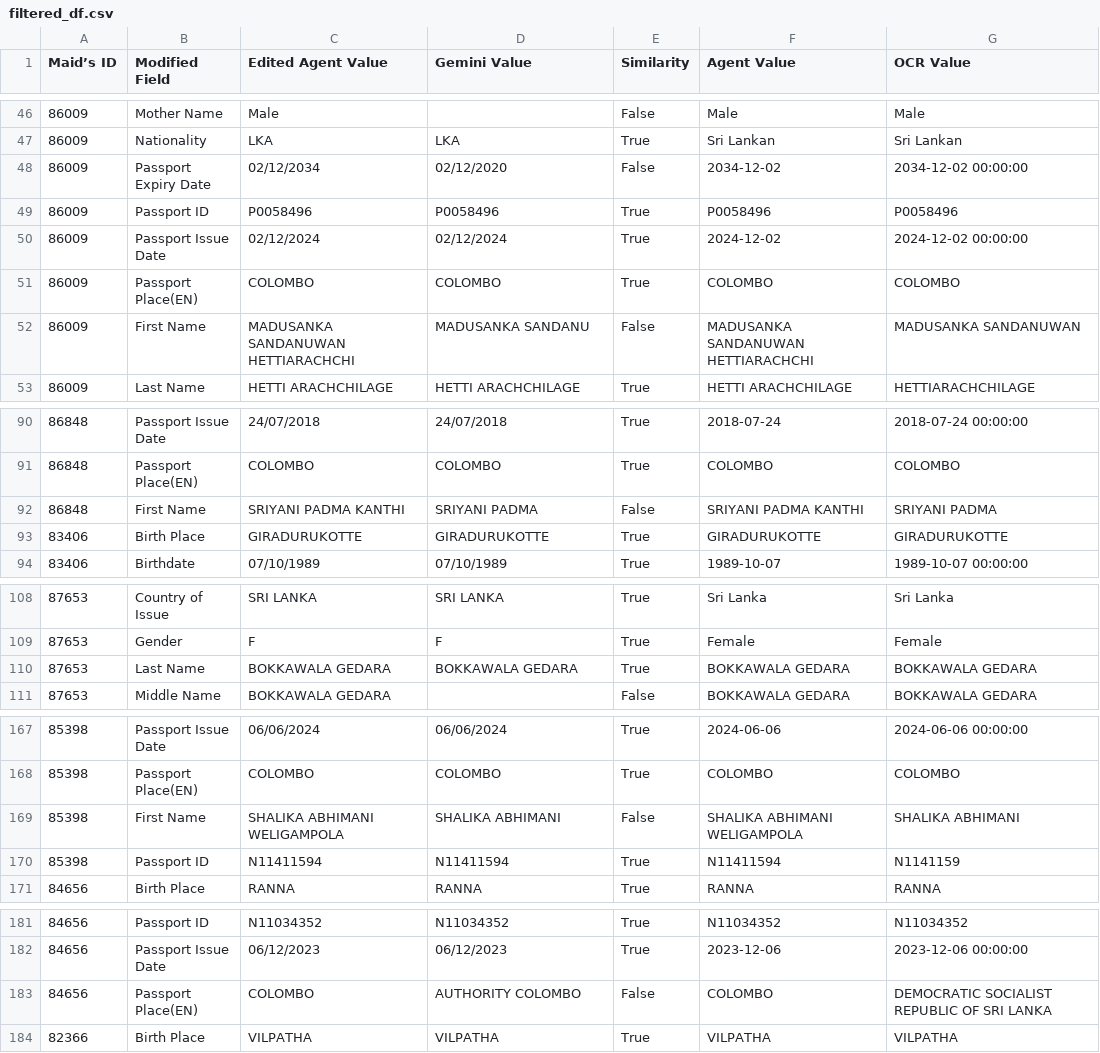
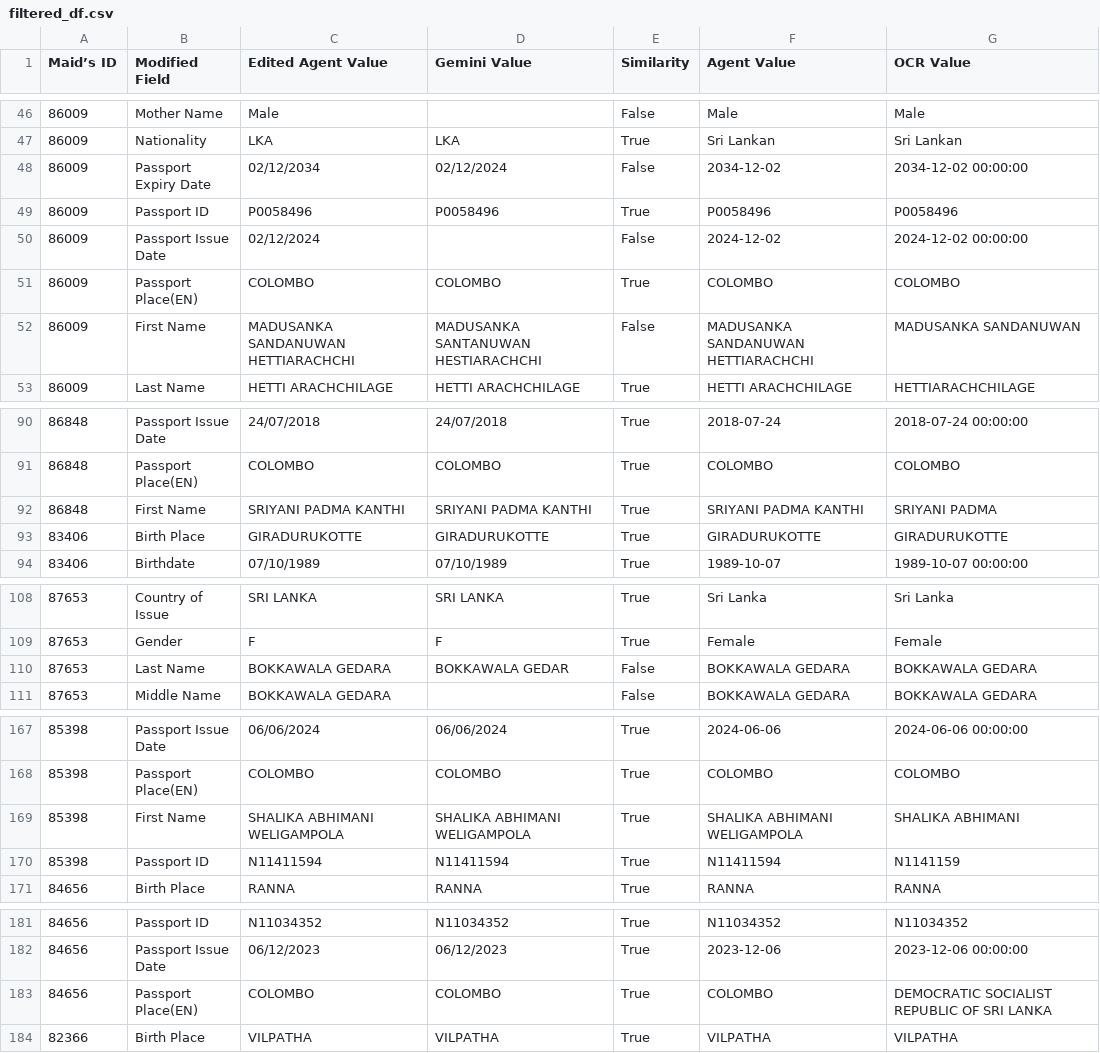
Before and after one commit to mogomaa79/LLM_passport_info, a CSV file: results/filtered_df.csv, drawn as a sheet; only a part is shown, gaps mark what is left out; the diff covers the shown part only.

```diff
--- a/results/filtered_df.csv
+++ b/results/filtered_df.csv
@@ -47,7 +47,7 @@ Maid’s ID,Modified Field,Edited Agent Value,Gemini Value,Similarity,Agent Valu
 86009,Nationality,LKA,LKA,True,Sri Lankan,Sri Lankan
-86009,Passport Expiry Date,02/12/2034,02/12/2020,False,2034-12-02,2034-12-02 00:00:00
+86009,Passport Expiry Date,02/12/2034,02/12/2024,False,2034-12-02,2034-12-02 00:00:00
 86009,Passport ID,P0058496,P0058496,True,P0058496,P0058496
-86009,Passport Issue Date,02/12/2024,02/12/2024,True,2024-12-02,2024-12-02 00:00:00
+86009,Passport Issue Date,02/12/2024,,False,2024-12-02,2024-12-02 00:00:00
 86009,Passport Place(EN),COLOMBO,COLOMBO,True,COLOMBO,COLOMBO
-86009,First Name,MADUSANKA SANDANUWAN HETTIARACHCHI,MADUSANKA SANDANU,False,MADUSANKA SANDANUWAN HETTIARACHCHI,MADUSANKA SANDANUWAN
+86009,First Name,MADUSANKA SANDANUWAN HETTIARACHCHI,MADUSANKA SANTANUWAN HESTIARACHCHI,False,MADUSANKA SANDANUWAN HETTIARACHCHI,MADUSANKA SANDANUWAN
 86009,Last Name,HETTI ARACHCHILAGE,HETTI ARACHCHILAGE,True,HETTI ARACHCHILAGE,HETTIARACHCHILAGE
@@ -91,3 +91,3 @@ Maid’s ID,Modified Field,Edited Agent Value,Gemini Value,Similarity,Agent Valu
 86848,Passport Place(EN),COLOMBO,COLOMBO,True,COLOMBO,COLOMBO
-86848,First Name,SRIYANI PADMA KANTHI,SRIYANI PADMA,False,SRIYANI PADMA KANTHI,SRIYANI PADMA
+86848,First Name,SRIYANI PADMA KANTHI,SRIYANI PADMA KANTHI,True,SRIYANI PADMA KANTHI,SRIYANI PADMA
 83406,Birth Place,GIRADURUKOTTE,GIRADURUKOTTE,True,GIRADURUKOTTE,GIRADURUKOTTE
@@ -109,3 +109,3 @@ Maid’s ID,Modified Field,Edited Agent Value,Gemini Value,Similarity,Agent Valu
 87653,Gender,F,F,True,Female,Female
-87653,Last Name,BOKKAWALA GEDARA,BOKKAWALA GEDARA,True,BOKKAWALA GEDARA,BOKKAWALA GEDARA
+87653,Last Name,BOKKAWALA GEDARA,BOKKAWALA GEDAR,False,BOKKAWALA GEDARA,BOKKAWALA GEDARA
 87653,Middle Name,BOKKAWALA GEDARA,,False,BOKKAWALA GEDARA,BOKKAWALA GEDARA
@@ -168,3 +168,3 @@ Maid’s ID,Modified Field,Edited Agent Value,Gemini Value,Similarity,Agent Valu
 85398,Passport Place(EN),COLOMBO,COLOMBO,True,COLOMBO,COLOMBO
-85398,First Name,SHALIKA ABHIMANI WELIGAMPOLA,SHALIKA ABHIMANI,False,SHALIKA ABHIMANI WELIGAMPOLA,SHALIKA ABHIMANI
+85398,First Name,SHALIKA ABHIMANI WELIGAMPOLA,SHALIKA ABHIMANI WELIGAMPOLA,True,SHALIKA ABHIMANI WELIGAMPOLA,SHALIKA ABHIMANI
 85398,Passport ID,N11411594,N11411594,True,N11411594,N1141159
@@ -182,3 +182,3 @@ Maid’s ID,Modified Field,Edited Agent Value,Gemini Value,Similarity,Agent Valu
 84656,Passport Issue Date,06/12/2023,06/12/2023,True,2023-12-06,2023-12-06 00:00:00
-84656,Passport Place(EN),COLOMBO,AUTHORITY COLOMBO,False,COLOMBO,DEMOCRATIC SOCIALIST REPUBLIC OF SRI LANKA
+84656,Passport Place(EN),COLOMBO,COLOMBO,True,COLOMBO,DEMOCRATIC SOCIALIST REPUBLIC OF SRI LANKA
 82366,Birth Place,VILPATHA,VILPATHA,True,VILPATHA,VILPATHA
```
Also changed, not shown: 2 edited cells elsewhere in this file, 6 other files.
